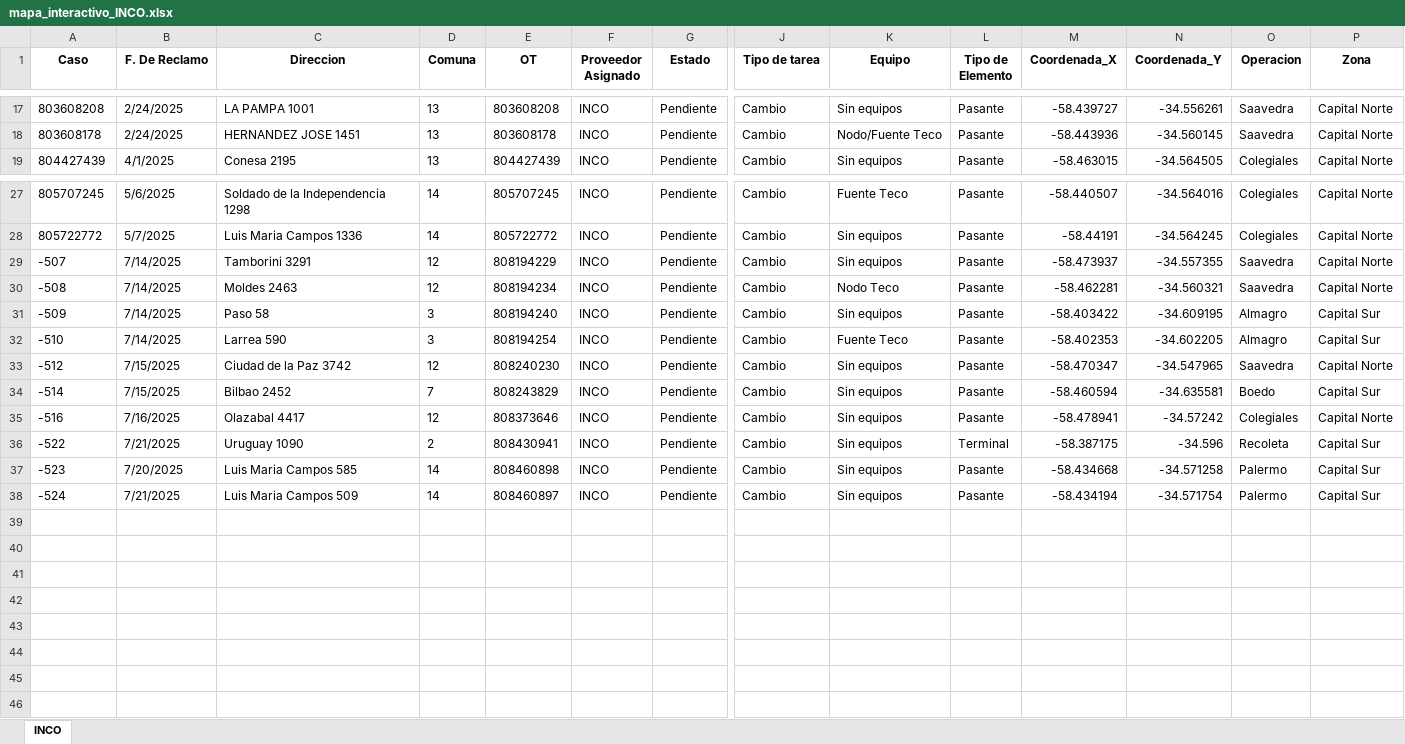
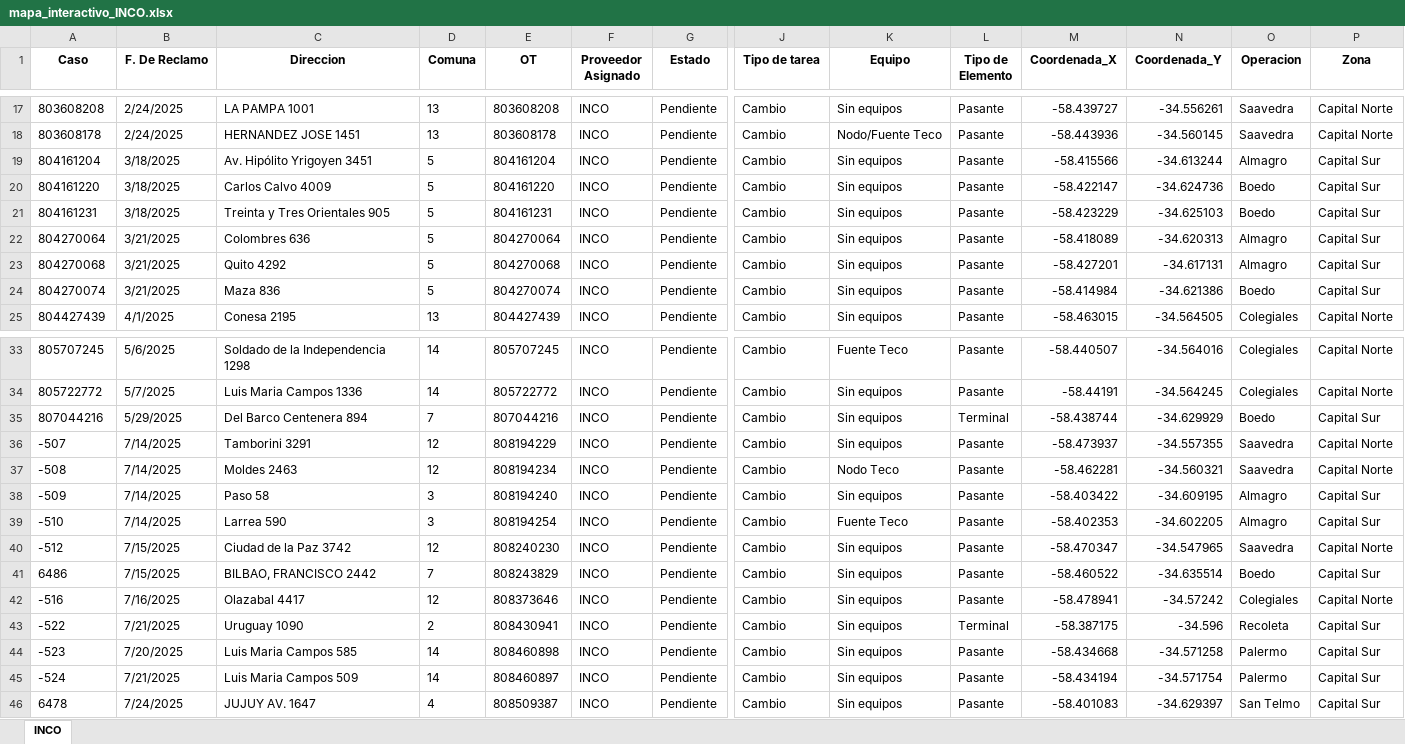
Before and after one commit to gestiondereclamosteco/inco, an Excel workbook: mapa_interactivo_INCO.xlsx, sheet INCO, drawn as a sheet; only a part is shown, gaps mark what is left out; values as stored, in another font and other column widths than the file's, no borders; addresses are those after the commit; rows hold the shown columns only; the diff names each change by its address in the sheet, - before the commit and + after, or states it on an @@ line.

Commit message:
🔄 Actualización automática del mapa (2025-07-24 12:17:13)

```diff
--- a/mapa_interactivo_INCO.xlsx (sheet INCO)
+++ b/mapa_interactivo_INCO.xlsx (sheet INCO)
+row 19: 804161204 | 3/18/2025 | Av. Hipólito Yrigoyen 3451 | 5 | 804161204 | INCO | Pendiente | Cambio | Sin equipos | Pasante | -58.415566 | -34.613244 | Almagro | Capital Sur
+row 20: 804161220 | 3/18/2025 | Carlos Calvo 4009 | 5 | 804161220 | INCO | Pendiente | Cambio | Sin equipos | Pasante | -58.422147 | -34.624736 | Boedo | Capital Sur
+row 21: 804161231 | 3/18/2025 | Treinta y Tres Orientales 905 | 5 | 804161231 | INCO | Pendiente | Cambio | Sin equipos | Pasante | -58.423229 | -34.625103 | Boedo | Capital Sur
+row 22: 804270064 | 3/21/2025 | Colombres 636 | 5 | 804270064 | INCO | Pendiente | Cambio | Sin equipos | Pasante | -58.418089 | -34.620313 | Almagro | Capital Sur
+row 23: 804270068 | 3/21/2025 | Quito 4292 | 5 | 804270068 | INCO | Pendiente | Cambio | Sin equipos | Pasante | -58.427201 | -34.617131 | Almagro | Capital Sur
+row 24: 804270074 | 3/21/2025 | Maza 836 | 5 | 804270074 | INCO | Pendiente | Cambio | Sin equipos | Pasante | -58.414984 | -34.621386 | Boedo | Capital Sur
+row 35: 807044216 | 5/29/2025 | Del Barco Centenera 894 | 7 | 807044216 | INCO | Pendiente | Cambio | Sin equipos | Terminal | -58.438744 | -34.629929 | Boedo | Capital Sur
-A41 (Caso): -514
+A41 (Caso): 6486
-C41 (Direccion): Bilbao 2452
+C41 (Direccion): BILBAO, FRANCISCO 2442
-M41 (Coordenada_X): -58.460594
+M41 (Coordenada_X): -58.460522
-N41 (Coordenada_Y): -34.635581
+N41 (Coordenada_Y): -34.635514
+row 46: 6478 | 7/24/2025 | JUJUY AV. 1647 | 4 | 808509387 | INCO | Pendiente | Cambio | Sin equipos | Pasante | -58.401083 | -34.629397 | San Telmo | Capital Sur
```
Also changed, not shown: 1 other file.
